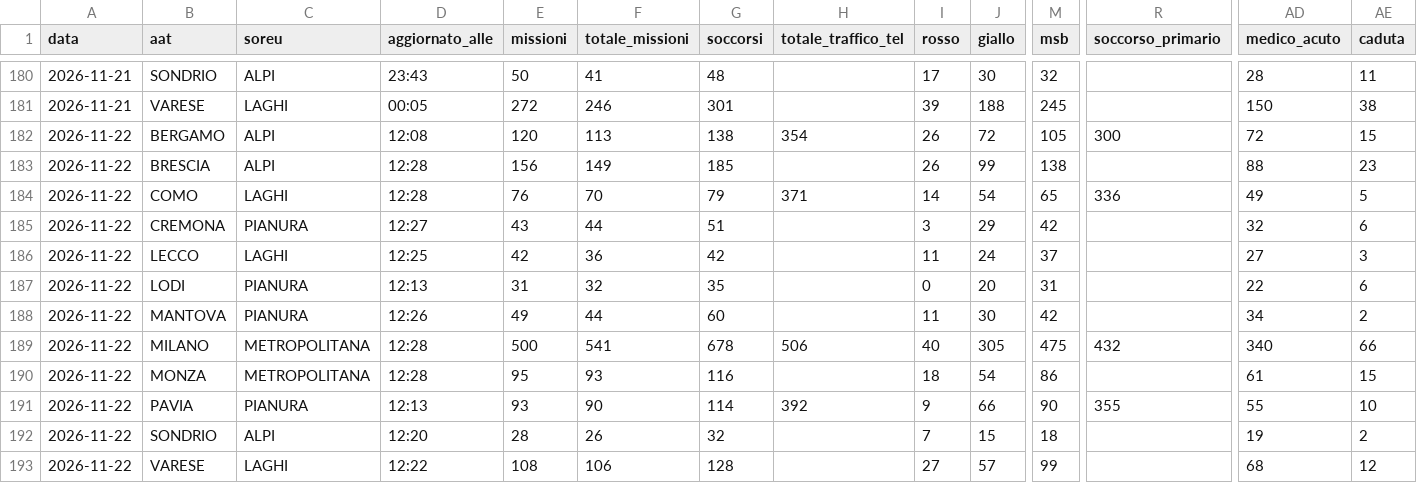
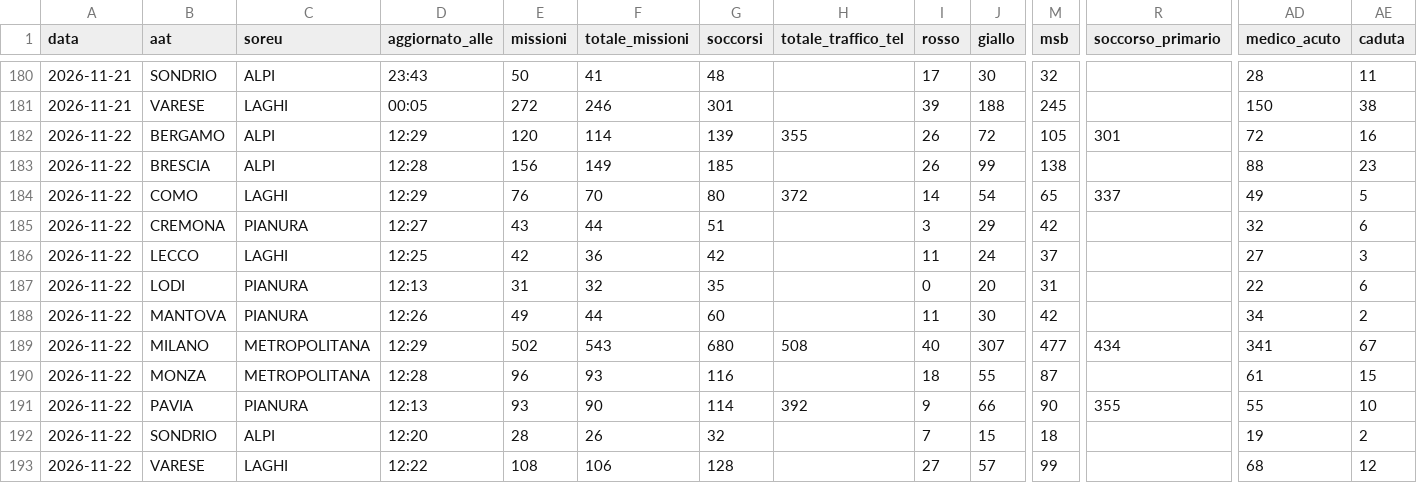
Before and after one commit to Alvarez2009-svg/4r3u1, a CSV file: data/giornaliero.csv, drawn as a sheet; only a part is shown, gaps mark what is left out; the diff names each change by its address in the sheet, - before the commit and + after, or states it on an @@ line.

```diff
--- a/data/giornaliero.csv
+++ b/data/giornaliero.csv
-D182 (aggiornato_alle): 12:08
+D182 (aggiornato_alle): 12:29
-F182 (totale_missioni): 113
+F182 (totale_missioni): 114
-G182 (soccorsi): 138
+G182 (soccorsi): 139
-H182 (totale_traffico_tel): 354
+H182 (totale_traffico_tel): 355
-R182 (soccorso_primario): 300
+R182 (soccorso_primario): 301
-AE182 (caduta): 15
+AE182 (caduta): 16
-D184 (aggiornato_alle): 12:28
+D184 (aggiornato_alle): 12:29
-G184 (soccorsi): 79
+G184 (soccorsi): 80
-H184 (totale_traffico_tel): 371
+H184 (totale_traffico_tel): 372
-R184 (soccorso_primario): 336
+R184 (soccorso_primario): 337
-D189 (aggiornato_alle): 12:28
+D189 (aggiornato_alle): 12:29
-E189 (missioni): 500
+E189 (missioni): 502
-F189 (totale_missioni): 541
+F189 (totale_missioni): 543
-G189 (soccorsi): 678
+G189 (soccorsi): 680
-H189 (totale_traffico_tel): 506
+H189 (totale_traffico_tel): 508
-J189 (giallo): 305
+J189 (giallo): 307
-M189 (msb): 475
+M189 (msb): 477
-R189 (soccorso_primario): 432
+R189 (soccorso_primario): 434
-AD189 (medico_acuto): 340
+AD189 (medico_acuto): 341
-AE189 (caduta): 66
+AE189 (caduta): 67
-E190 (missioni): 95
+E190 (missioni): 96
-J190 (giallo): 54
+J190 (giallo): 55
-M190 (msb): 86
+M190 (msb): 87
```
Also changed, not shown: 2 other files.
